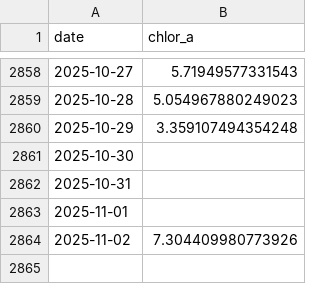
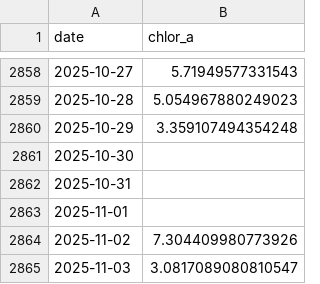
Before and after one commit to Varshani-UWA/chl-plotly, a CSV file: chl_timeseries_psdp.csv, drawn as a sheet; only a part is shown, gaps mark what is left out.

```diff
--- a/chl_timeseries_psdp.csv
+++ b/chl_timeseries_psdp.csv
@@ -2864 +2864,2 @@ date,chlor_a
 2025-11-02,7.304409980773926
+2025-11-03,3.0817089080810547
```
Also changed, not shown: chl_timeseries_mullaloo.csv, gap_report.csv, 6 other files.
